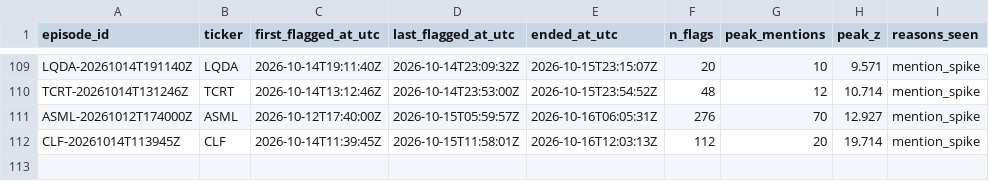
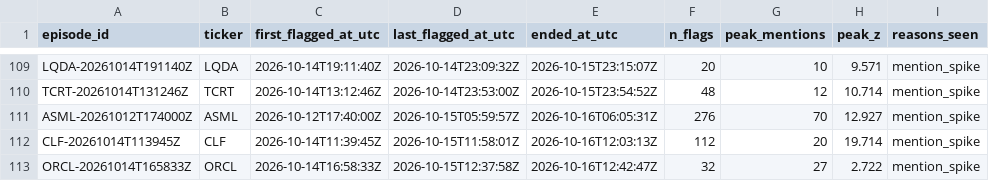
Before and after one commit to ShouvikRaj/pump-dump-detector, a CSV file: candidates/episode_ends.csv, drawn as a sheet; only a part is shown, gaps mark what is left out; the diff names each change by its address in the sheet, - before the commit and + after, or states it on an @@ line.

```diff
--- a/candidates/episode_ends.csv
+++ b/candidates/episode_ends.csv
+row 113: ORCL-20261014T165833Z | ORCL | 2026-10-14T16:58:33Z | 2026-10-15T12:37:58Z | 2026-10-16T12:42:47Z | 32 | 27 | 2.722 | mention_spike
```
Also changed, not shown: candidates/active.csv, 5 other files.
